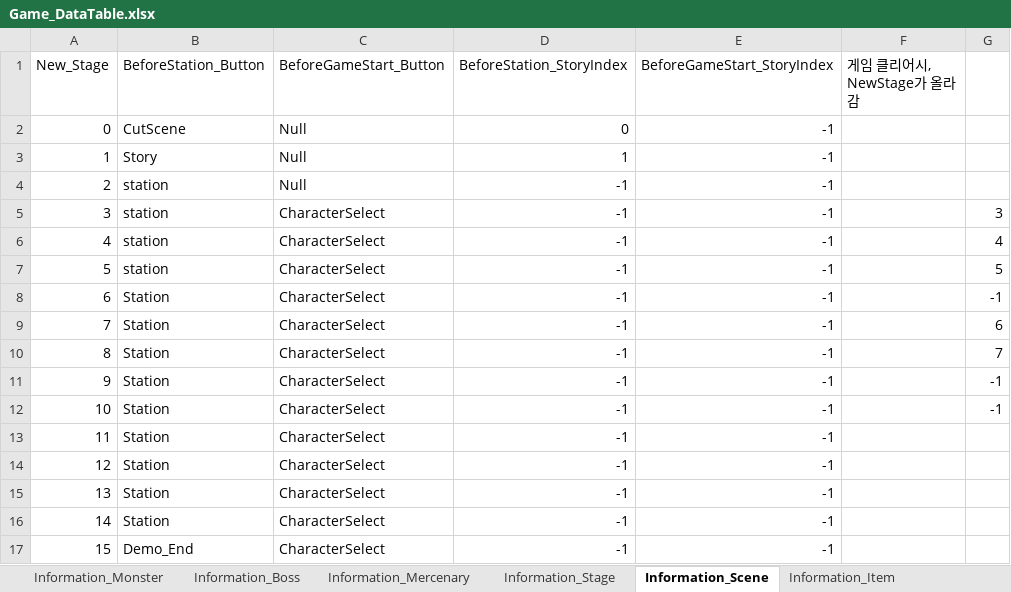
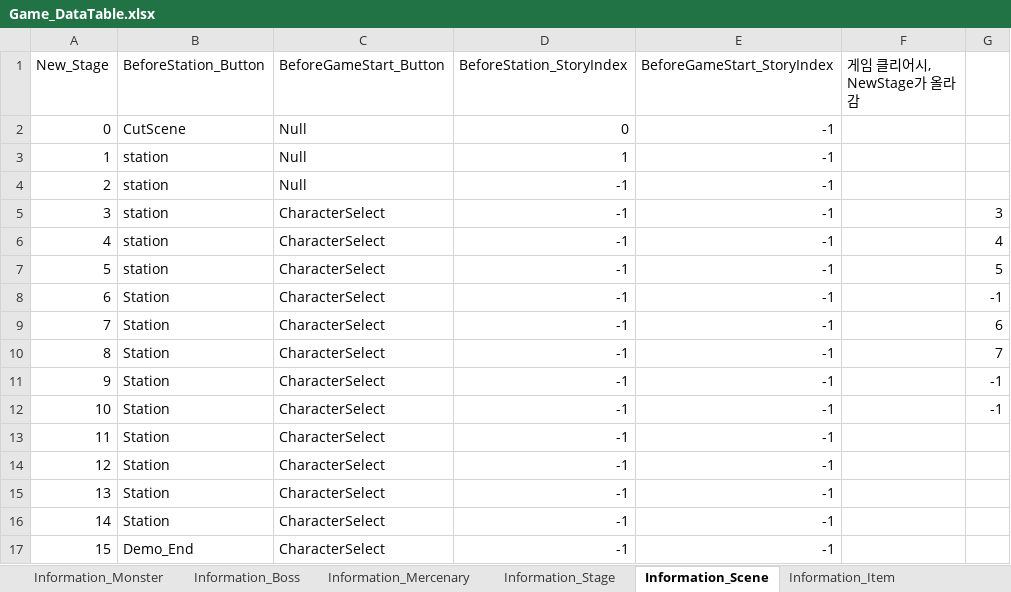
Before and after one commit to kmk5844/NiarT_Pro, an Excel workbook: Train/Assets/_Data_Game/Game_DataTable.xlsx, sheet Information_Scene, drawn as a sheet; values as stored, in another font and other column widths than the file's, no borders; charts and pictures not drawn; the diff names each change by its address in the sheet, - before the commit and + after, or states it on an @@ line.

```diff
--- a/Train/Assets/_Data_Game/Game_DataTable.xlsx (sheet Information_Scene)
+++ b/Train/Assets/_Data_Game/Game_DataTable.xlsx (sheet Information_Scene)
-B3 (BeforeStation_Button): Story
+B3 (BeforeStation_Button): station
```
Also changed, not shown: 47 other files.
